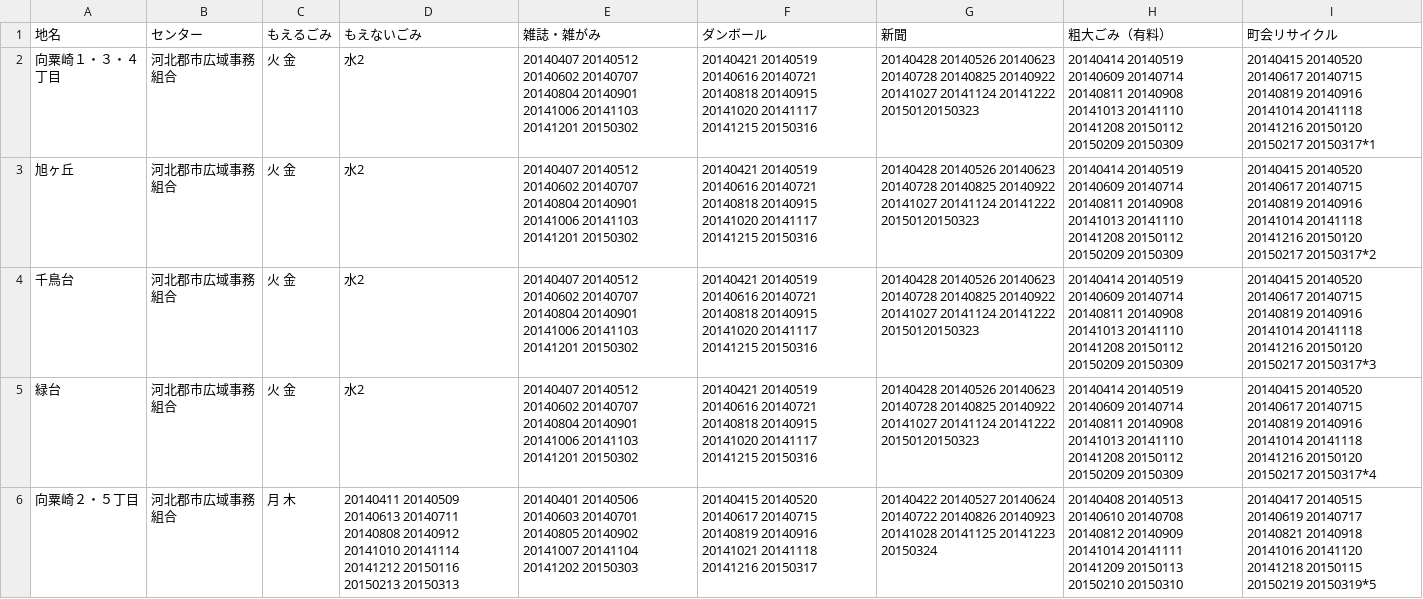
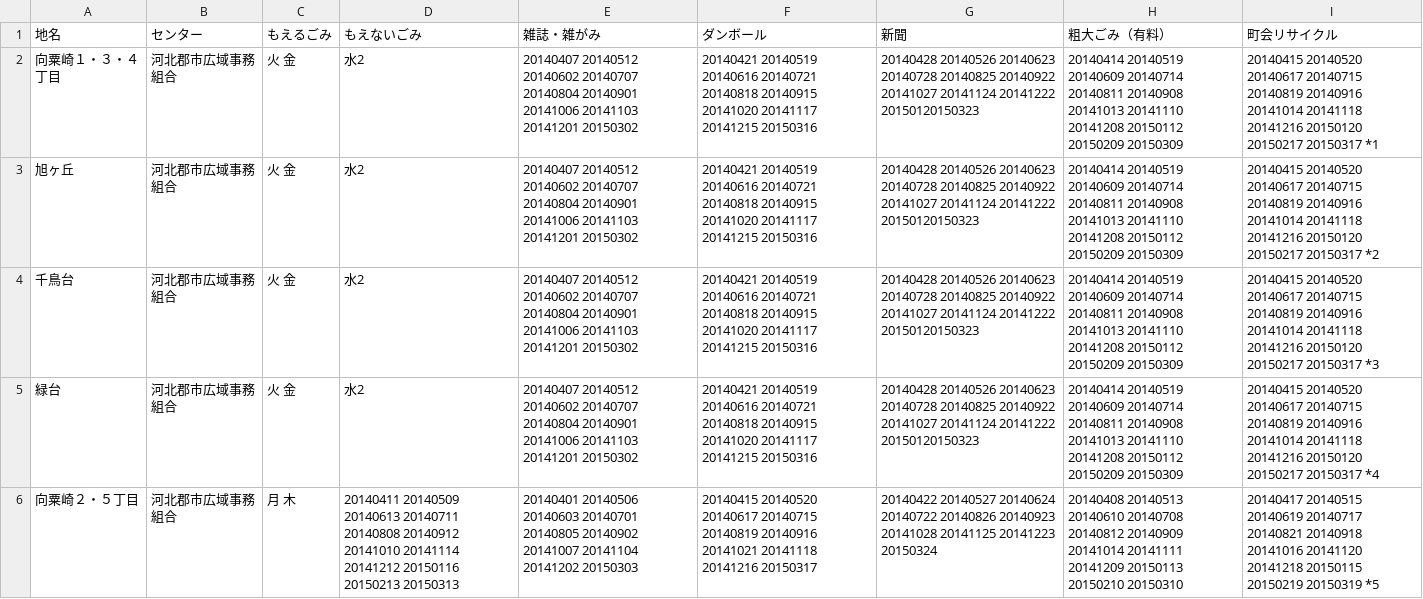
Before and after one commit to uchinada5374/5374, a CSV file: data/area_days.csv, drawn as a sheet; only a part is shown; the diff covers the shown part only; the diff names each change by its address in the sheet, - before the commit and + after, or states it on an @@ line.

Commit message:
Update area_days.csv

```diff
--- a/data/area_days.csv
+++ b/data/area_days.csv
-I2 (町会リサイクル): …20150120 20150217 20150317*1
+I2 (町会リサイクル): …20150120 20150217 20150317 *1
-I3 (町会リサイクル): …20150120 20150217 20150317*2
+I3 (町会リサイクル): …20150120 20150217 20150317 *2
-I4 (町会リサイクル): …20150120 20150217 20150317*3
+I4 (町会リサイクル): …20150120 20150217 20150317 *3
-I5 (町会リサイクル): …20150120 20150217 20150317*4
+I5 (町会リサイクル): …20150120 20150217 20150317 *4
-I6 (町会リサイクル): …20150115 20150219 20150319*5
+I6 (町会リサイクル): …20150115 20150219 20150319 *5
```
Also changed, not shown: 14 edited cells elsewhere in this file.
